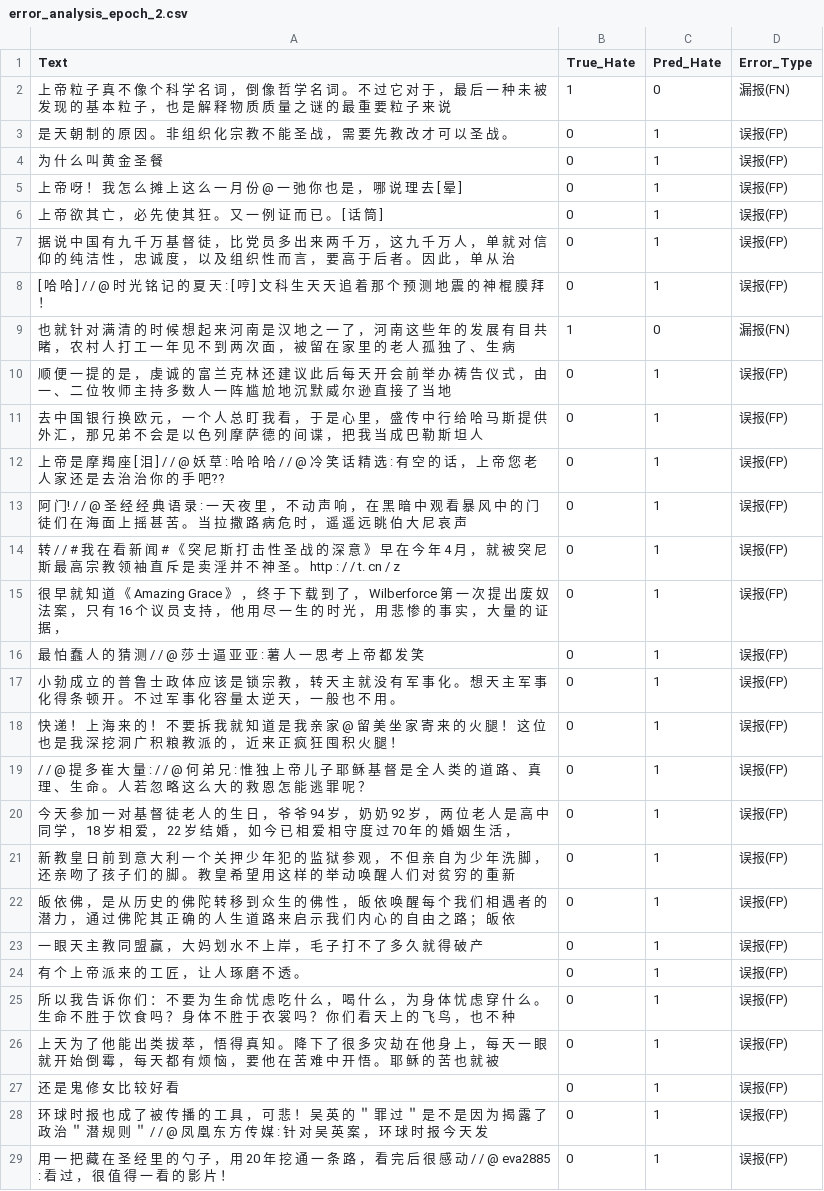
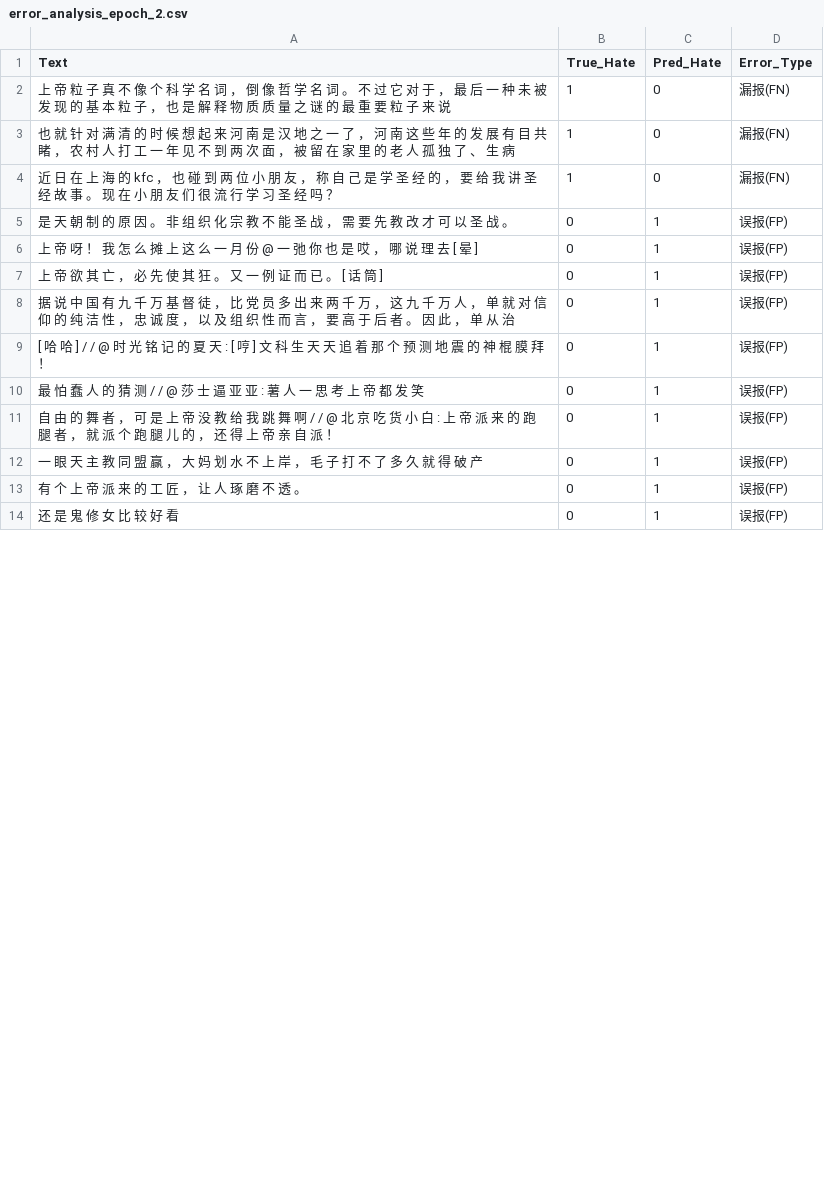
Before and after one commit to notsofun/Master_Thesis, a CSV file: model_train/classifier/Chinese/error_analysis_epoch_2.csv, drawn as a sheet; only a part is shown; the diff covers the shown part only.

Commit message:
finetuned after back_translation

```diff
--- a/model_train/classifier/Chinese/error_analysis_epoch_2.csv
+++ b/model_train/classifier/Chinese/error_analysis_epoch_2.csv
@@ -2,5 +2,6 @@
 上 帝 粒 子 真 不 像 个 科 学 名 词 ， 倒 像 哲 学 名 词 。 不 过 它 对 于 ， 最 后 一 种 未 被 发 现 的 基 本 粒 子 ， 也 是 解 释 物 质 质 量 之 谜 的 最 重 要 粒 子 来 说,1,0,漏报(FN)
+也 就 针 对 满 清 的 时 候 想 起 来 河 南 是 汉 地 之 一 了 ， 河 南 这 些 年 的 发 展 有 目 共 睹 ， 农 村 人 打 工 一 年 见 不 到 两 次 面 ， 被 留 在 家 里 的 老 人 孤 独 了 、 生 病,1,0,漏报(FN)
+近 日 在 上 海 的 kfc ， 也 碰 到 两 位 小 朋 友 ， 称 自 己 是 学 圣 经 的 ， 要 给 我 讲 圣 经 故 事 。 现 在 小 朋 友 们 很 流 行 学 习 圣 经 吗 ？,1,0,漏报(FN)
 是 天 朝 制 的 原 因 。 非 组 织 化 宗 教 不 能 圣 战 ， 需 要 先 教 改 才 可 以 圣 战 。,0,1,误报(FP)
-为 什 么 叫 黄 金 圣 餐,0,1,误报(FP)
-上 帝 呀 ！ 我 怎 么 摊 上 这 么 一 月 份 @ 一 弛 你 也 是 ， 哪 说 理 去 [ 晕 ],0,1,误报(FP)
+上 帝 呀 ！ 我 怎 么 摊 上 这 么 一 月 份 @ 一 弛 你 也 是 哎 ， 哪 说 理 去 [ 晕 ],0,1,误报(FP)
 上 帝 欲 其 亡 ， 必 先 使 其 狂 。 又 一 例 证 而 已 。 [ 话 筒 ],0,1,误报(FP)
@@ -8,22 +9,6 @@
 [ 哈 哈 ] / / @ 时 光 铭 记 的 夏 天 : [ 哼 ] 文 科 生 天 天 追 着 那 个 预 测 地 震 的 神 棍 膜 拜 ！,0,1,误报(FP)
-也 就 针 对 满 清 的 时 候 想 起 来 河 南 是 汉 地 之 一 了 ， 河 南 这 些 年 的 发 展 有 目 共 睹 ， 农 村 人 打 工 一 年 见 不 到 两 次 面 ， 被 留 在 家 里 的 老 人 孤 独 了 、 生 病,1,0,漏报(FN)
-顺 便 一 提 的 是 ， 虔 诚 的 富 兰 克 林 还 建 议 此 后 每 天 开 会 前 举 办 祷 告 仪 式 ， 由 一 、 二 位 牧 师 主 持 多 数 人 一 阵 尴 尬 地 沉 默 威 尔 逊 直 接 了 当 地,0,1,误报(FP)
-去 中 国 银 行 换 欧 元 ， 一 个 人 总 盯 我 看 ， 于 是 心 里 ， 盛 传 中 行 给 哈 马 斯 提 供 外 汇 ， 那 兄 弟 不 会 是 以 色 列 摩 萨 德 的 间 谍 ， 把 我 当 成 巴 勒 斯 坦 人,0,1,误报(FP)
-上 帝 是 摩 羯 座 [ 泪 ] / / @ 妖 草 : 哈 哈 哈 / / @ 冷 笑 话 精 选 : 有 空 的 话 ， 上 帝 您 老 人 家 还 是 去 治 治 你 的 手 吧??,0,1,误报(FP)
-阿 门! / / @ 圣 经 经 典 语 录 : 一 天 夜 里 ， 不 动 声 响 ， 在 黑 暗 中 观 看 暴 风 中 的 门 徒 们 在 海 面 上 摇 甚 苦 。 当 拉 撒 路 病 危 时 ， 遥 遥 远 眺 伯 大 尼 哀 声,0,1,误报(FP)
-转 / / # 我 在 看 新 闻 # 《 突 尼 斯 打 击 性 圣 战 的 深 意 》 早 在 今 年 4 月 ， 就 被 突 尼 斯 最 高 宗 教 领 袖 直 斥 是 卖 淫 并 不 神 圣 。 http : / / t. cn / z,0,1,误报(FP)
-很 早 就 知 道 《 Amazing Grace 》 ， 终 于 下 载 到 了 ， Wilberforce 第 一 次 提 出 废 奴 法 案 ， 只 有 16 个 议 员 支 持 ， 他 用 尽 一 生 的 时 光 ， 用 悲 惨 的 事 实 ， 大 量 的 证 据 ，,0,1,误报(FP)
 最 怕 蠢 人 的 猜 测 / / @ 莎 士 逼 亚 亚 : 薯 人 一 思 考 上 帝 都 发 笑,0,1,误报(FP)
-小 勃 成 立 的 普 鲁 士 政 体 应 该 是 锁 宗 教 ， 转 天 主 就 没 有 军 事 化 。 想 天 主 军 事 化 得 条 顿 开 。 不 过 军 事 化 容 量 太 逆 天 ， 一 般 也 不 用 。,0,1,误报(FP)
-快 递 ！ 上 海 来 的 ！ 不 要 拆 我 就 知 道 是 我 亲 家 @ 留 美 坐 家 寄 来 的 火 腿 ！ 这 位 也 是 我 深 挖 洞 广 积 粮 教 派 的 ， 近 来 正 疯 狂 囤 积 火 腿 ！,0,1,误报(FP)
-/ / @ 提 多 崔 大 量 : / / @ 何 弟 兄 : 惟 独 上 帝 儿 子 耶 稣 基 督 是 全 人 类 的 道 路 、 真 理 、 生 命 。 人 若 忽 略 这 么 大 的 救 恩 怎 能 逃 罪 呢 ？,0,1,误报(FP)
-今 天 参 加 一 对 基 督 徒 老 人 的 生 日 ， 爷 爷 94 岁 ， 奶 奶 92 岁 ， 两 位 老 人 是 高 中 同 学 ， 18 岁 相 爱 ， 22 岁 结 婚 ， 如 今 已 相 爱 相 守 度 过 70 年 的 婚 姻 生 活 ，,0,1,误报(FP)
-新 教 皇 日 前 到 意 大 利 一 个 关 押 少 年 犯 的 监 狱 参 观 ， 不 但 亲 自 为 少 年 洗 脚 ， 还 亲 吻 了 孩 子 们 的 脚 。 教 皇 希 望 用 这 样 的 举 动 唤 醒 人 们 对 贫 穷 的 重 新,0,1,误报(FP)
-皈 依 佛 ， 是 从 历 史 的 佛 陀 转 移 到 众 生 的 佛 性 ， 皈 依 唤 醒 每 个 我 们 相 遇 者 的 潜 力 ， 通 过 佛 陀 其 正 确 的 人 生 道 路 来 启 示 我 们 内 心 的 自 由 之 路 ； 皈 依,0,1,误报(FP)
+自 由 的 舞 者 ， 可 是 上 帝 没 教 给 我 跳 舞 啊 / / @ 北 京 吃 货 小 白 : 上 帝 派 来 的 跑 腿 者 ， 就 派 个 跑 腿 儿 的 ， 还 得 上 帝 亲 自 派 ！,0,1,误报(FP)
 一 眼 天 主 教 同 盟 赢 ， 大 妈 划 水 不 上 岸 ， 毛 子 打 不 了 多 久 就 得 破 产,0,1,误报(FP)
 有 个 上 帝 派 来 的 工 匠 ， 让 人 琢 磨 不 透 。,0,1,误报(FP)
-所 以 我 告 诉 你 们 ： 不 要 为 生 命 忧 虑 吃 什 么 ， 喝 什 么 ， 为 身 体 忧 虑 穿 什 么 。 生 命 不 胜 于 饮 食 吗 ？ 身 体 不 胜 于 衣 裳 吗 ？ 你 们 看 天 上 的 飞 鸟 ， 也 不 种,0,1,误报(FP)
-上 天 为 了 他 能 出 类 拔 萃 ， 悟 得 真 知 。 降 下 了 很 多 灾 劫 在 他 身 上 ， 每 天 一 眼 就 开 始 倒 霉 ， 每 天 都 有 烦 恼 ， 要 他 在 苦 难 中 开 悟 。 耶 稣 的 苦 也 就 被,0,1,误报(FP)
 还 是 鬼 修 女 比 较 好 看,0,1,误报(FP)
-环 球 时 报 也 成 了 被 传 播 的 工 具 ， 可 悲 ！ 吴 英 的 ＂ 罪 过 ＂ 是 不 是 因 为 揭 露 了 政 治 ＂ 潜 规 则 ＂ / / @ 凤 凰 东 方 传 媒 : 针 对 吴 英 案 ， 环 球 时 报 今 天 发,0,1,误报(FP)
-用 一 把 藏 在 圣 经 里 的 勺 子 ， 用 20 年 挖 通 一 条 路 ， 看 完 后 很 感 动 / / @ eva2885 : 看 过 ， 很 值 得 一 看 的 影 片 ！,0,1,误报(FP)
```
Also changed, not shown: 3 added rows, 16 removed rows and 7 edited cells elsewhere in this file, model_train/classifier/Chinese/error_analysis_epoch_3.csv, model_train/classifier/Chinese/error_analysis_epoch_5.csv, 13 other files.
